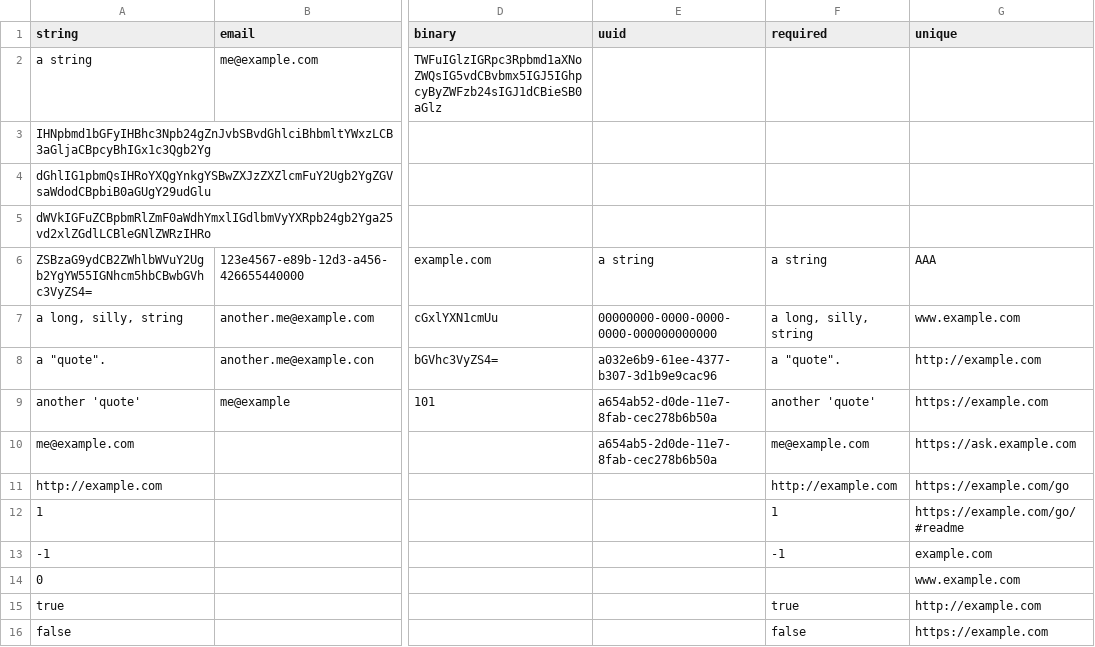
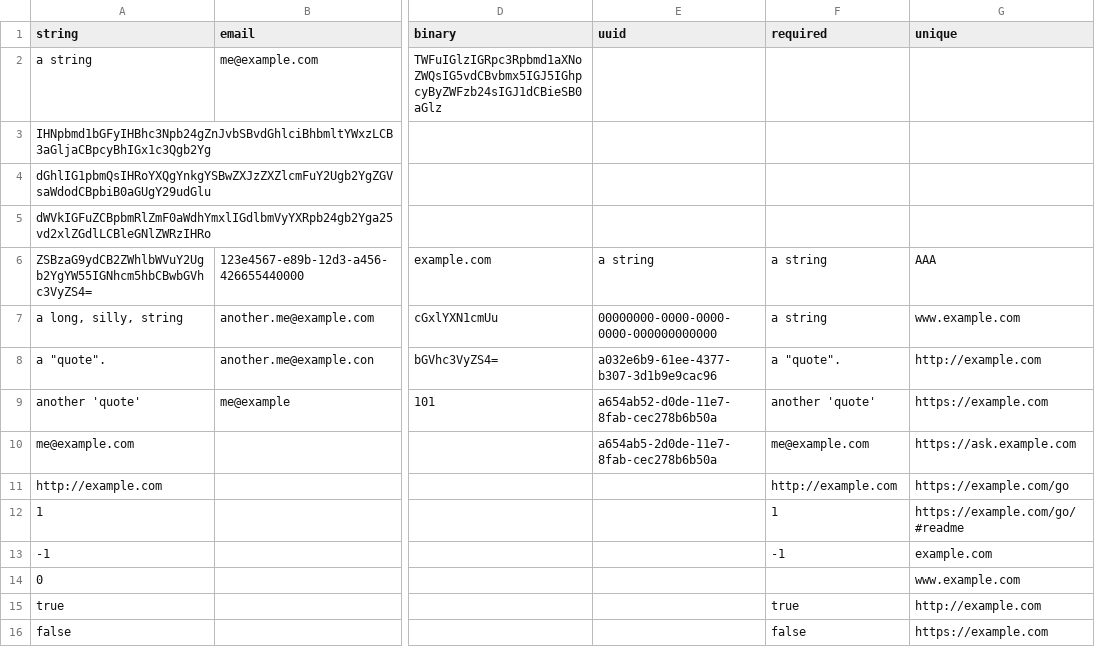
Before and after one commit to Stephen-Gates/data-package-examples, a CSV file: test-string/string-test.csv, drawn as a sheet; only a part is shown, gaps mark what is left out; the diff names each change by its address in the sheet, - before the commit and + after, or states it on an @@ line.

Commit message:
force unique?

```diff
--- a/test-string/string-test.csv
+++ b/test-string/string-test.csv
-F7 (required): a long, silly, string
+F7 (required): a string
```
